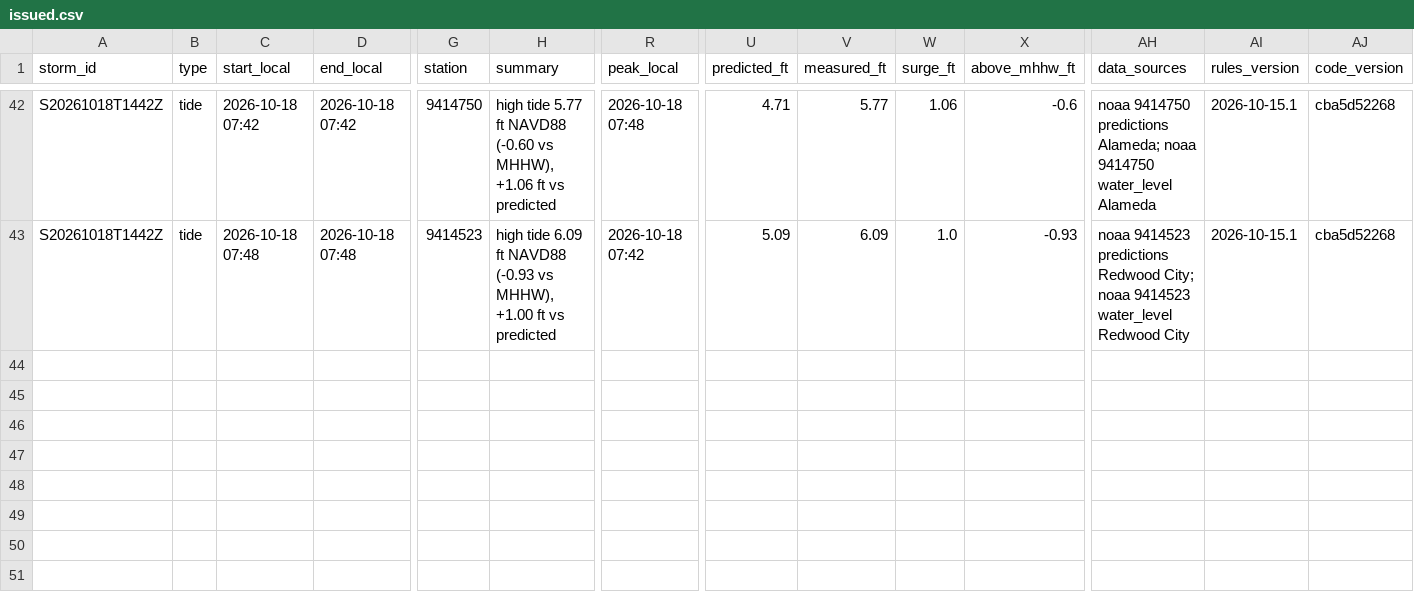
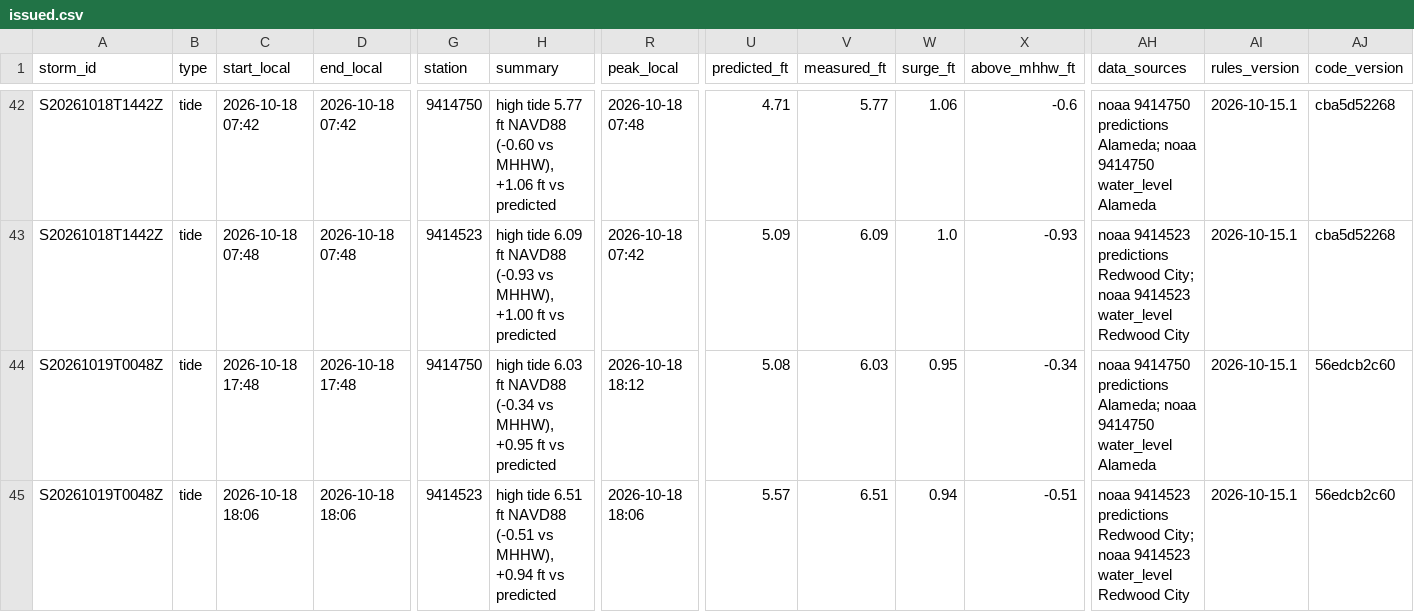
Before and after one commit to OneShorelineSMC/fews-data-archive, a CSV file: events/issued.csv, drawn as a sheet; only a part is shown, gaps mark what is left out; rows hold the shown columns only; the diff names each change by its address in the sheet, - before the commit and + after, or states it on an @@ line.

```diff
--- a/events/issued.csv
+++ b/events/issued.csv
+row 44: S20261019T0048Z | tide | 2026-10-18 17:48 | 2026-10-18 17:48 | 9414750 | high tide 6.03 ft NAVD88 (-0.34 vs MHHW), +0.95 ft vs predicted | 2026-10-18 18:12 | 5.08 | 6.03 | 0.95 | -0.34 | noaa 9414750 predictions Alameda; noaa 9414750 water_level Alameda | 2026-10-15.1 | 56edcb2c60
+row 45: S20261019T0048Z | tide | 2026-10-18 18:06 | 2026-10-18 18:06 | 9414523 | high tide 6.51 ft NAVD88 (-0.51 vs MHHW), +0.94 ft vs predicted | 2026-10-18 18:06 | 5.57 | 6.51 | 0.94 | -0.51 | noaa 9414523 predictions Redwood City; noaa 9414523 water_level Redwood City | 2026-10-15.1 | 56edcb2c60
```
Also changed, not shown: events/events.csv, meta/runs.csv, 3 other files.
